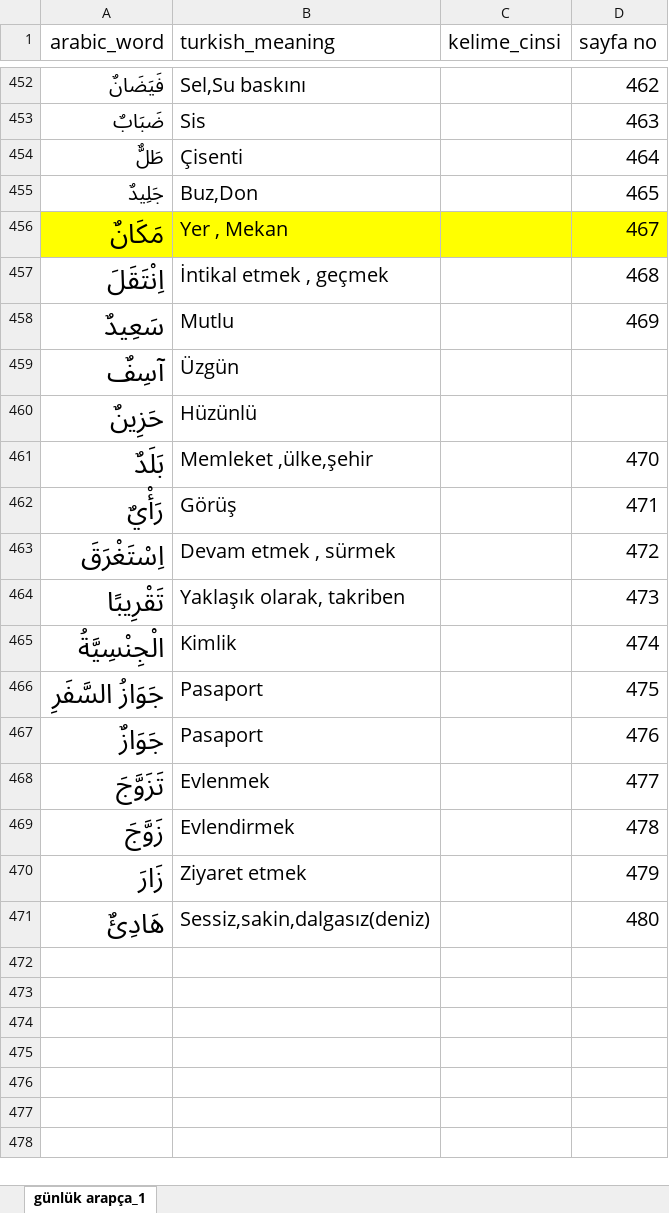
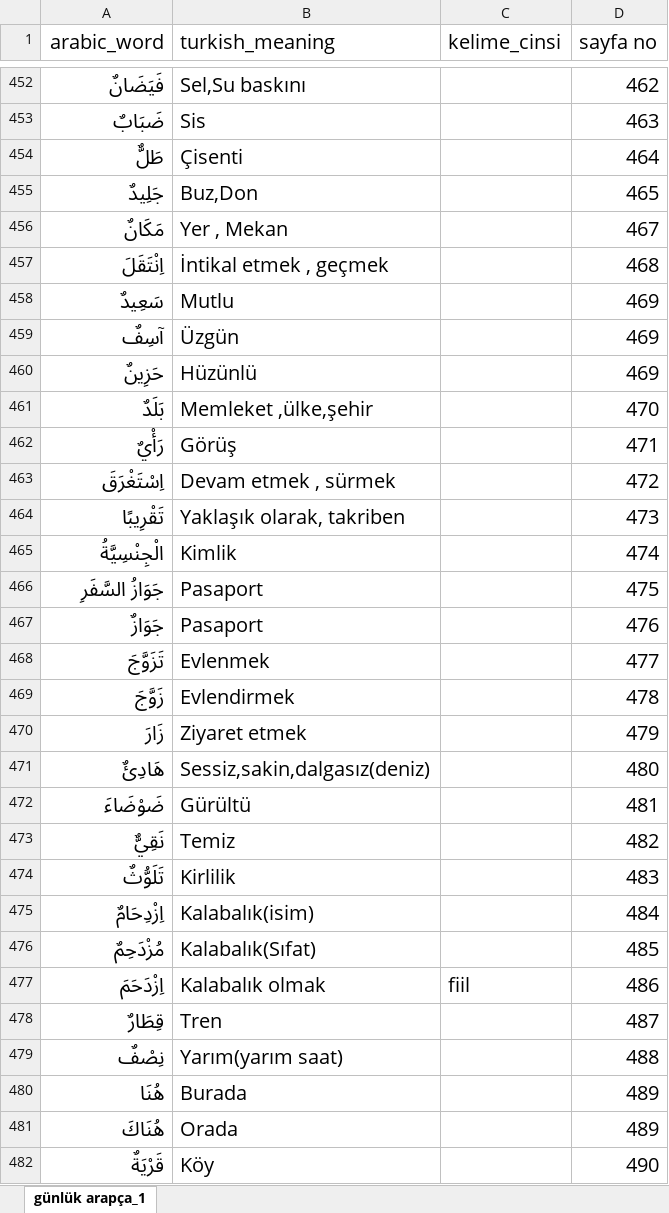
Before and after one commit to YZOKUMUS/ARABIC, an Excel workbook: gunlukarapcakelimeler.xlsx, sheet günlük arapça_1, drawn as a sheet; only a part is shown, gaps mark what is left out; values as stored, in another font and other column widths than the file's, no borders; the diff covers the shown part only; the diff names each change by its address in the sheet, - before the commit and + after, or states it on an @@ line.

```diff
--- a/gunlukarapcakelimeler.xlsx (sheet günlük arapça_1)
+++ b/gunlukarapcakelimeler.xlsx (sheet günlük arapça_1)
-A456:D456 fill: #FFFF00
+A456:D456 fill: none
@@ A456:A471 text size: smaller @@
-D459:D460 (sayfa no): (empty)
+D459:D460 (sayfa no): 469
+row 472: ضَوْضَاءَ | Gürültü |  | 481
+row 473: نَقِيٌّ | Temiz |  | 482
+row 474: تَلَوُّثٌ | Kirlilik |  | 483
+row 475: اِزْدِحَامٌ | Kalabalık(isim) |  | 484
+row 476: مُزْدَحِمٌ | Kalabalık(Sıfat) |  | 485
+row 477: اِزْدَحَمَ | Kalabalık olmak | fiil | 486
+row 478: قِطَارٌ | Tren |  | 487
+row 479: نِصْفٌ | Yarım(yarım saat) |  | 488
+row 480: هُنَا | Burada |  | 489
+row 481: هُنَاكَ | Orada |  | 489
+row 482: قَرْيَةٌ | Köy |  | 490
```
Also changed, not shown: 55 added rows elsewhere in this sheet, 731kelime.xlsx, sulasimucerred.xlsx, 21 other files.
